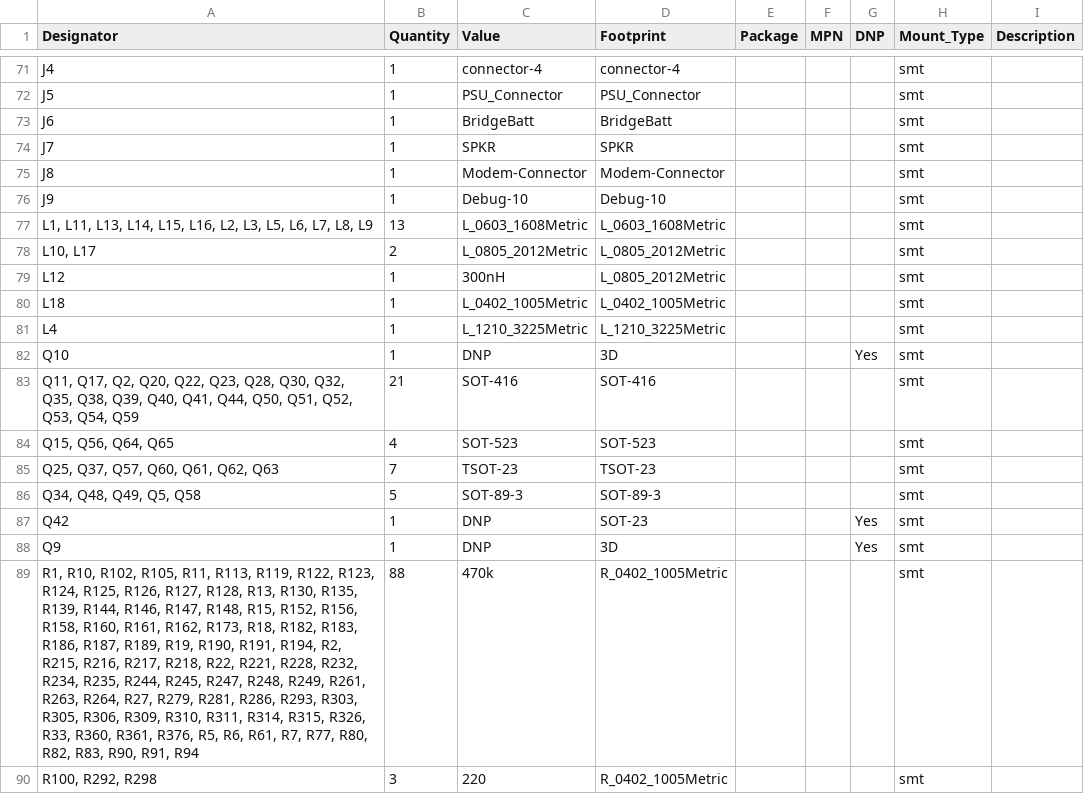
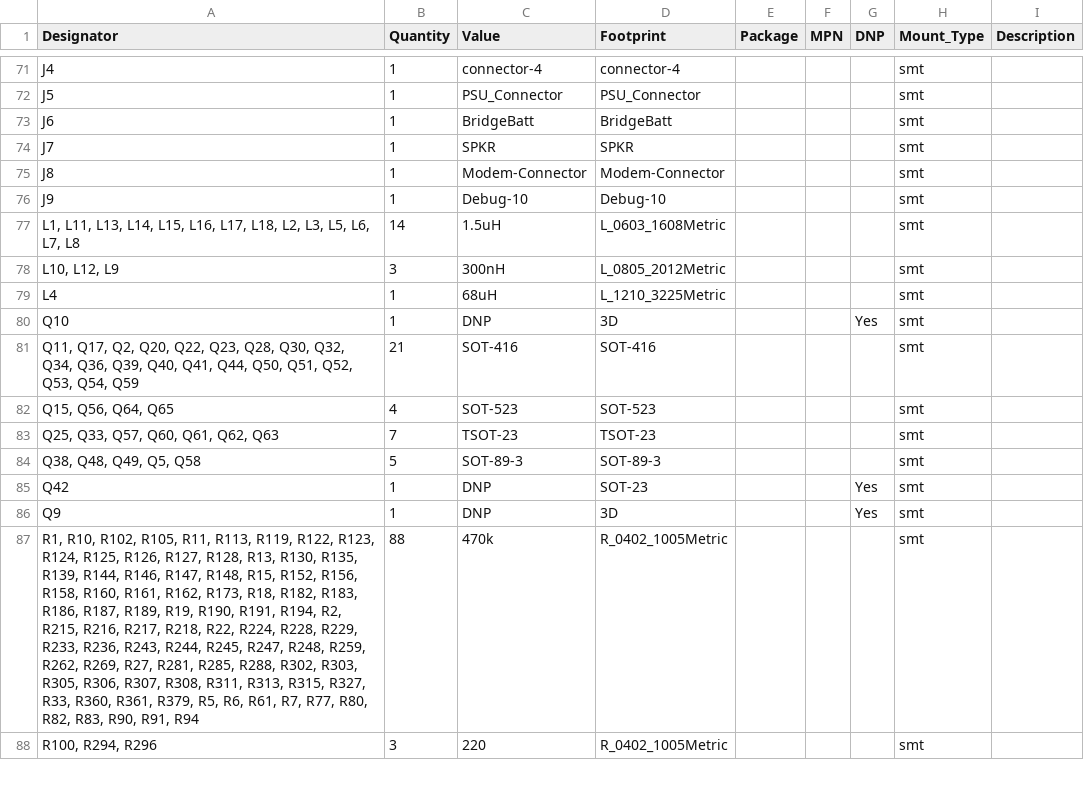
Before and after one commit to squaresausage/Open-Source-PC110, a CSV file: PCB/Fab/PC110.kicad_pcb_bom.csv, drawn as a sheet; only a part is shown, gaps mark what is left out; the diff covers the shown part only.

```diff
--- a/PCB/Fab/PC110.kicad_pcb_bom.csv
+++ b/PCB/Fab/PC110.kicad_pcb_bom.csv
@@ -76,15 +76,13 @@ J8,1,Modem-Connector,Modem-Connector,,,,smt,
 J9,1,Debug-10,Debug-10,,,,smt,
-"L1, L11, L13, L14, L15, L16, L2, L3, L5, L6, L7, L8, L9",13,L_0603_1608Metric,L_0603_1608Metric,,,,smt,
-"L10, L17",2,L_0805_2012Metric,L_0805_2012Metric,,,,smt,
-L12,1,300nH,L_0805_2012Metric,,,,smt,
-L18,1,L_0402_1005Metric,L_0402_1005Metric,,,,smt,
-L4,1,L_1210_3225Metric,L_1210_3225Metric,,,,smt,
+"L1, L11, L13, L14, L15, L16, L17, L18, L2, L3, L5, L6, L7, L8",14,1.5uH,L_0603_1608Metric,,,,smt,
+"L10, L12, L9",3,300nH,L_0805_2012Metric,,,,smt,
+L4,1,68uH,L_1210_3225Metric,,,,smt,
 Q10,1,DNP,3D,,,Yes,smt,
-"Q11, Q17, Q2, Q20, Q22, Q23, Q28, Q30, Q32, Q35, Q38, Q39, Q40, Q41, Q44, Q50, Q51, Q52, Q53, Q54, Q59",21,SOT-416,SOT-416,,,,smt,
+"Q11, Q17, Q2, Q20, Q22, Q23, Q28, Q30, Q32, Q34, Q36, Q39, Q40, Q41, Q44, Q50, Q51, Q52, Q53, Q54, Q59",21,SOT-416,SOT-416,,,,smt,
 "Q15, Q56, Q64, Q65",4,SOT-523,SOT-523,,,,smt,
-"Q25, Q37, Q57, Q60, Q61, Q62, Q63",7,TSOT-23,TSOT-23,,,,smt,
-"Q34, Q48, Q49, Q5, Q58",5,SOT-89-3,SOT-89-3,,,,smt,
+"Q25, Q33, Q57, Q60, Q61, Q62, Q63",7,TSOT-23,TSOT-23,,,,smt,
+"Q38, Q48, Q49, Q5, Q58",5,SOT-89-3,SOT-89-3,,,,smt,
 Q42,1,DNP,SOT-23,,,Yes,smt,
 Q9,1,DNP,3D,,,Yes,smt,
-"R1, R10, R102, R105, R11, R113, R119, R122, R123, R124, R125, R126, R127, R128, R13, R130, R135, R139, R144, R146, R147, R148, R15, R152, R156, R158, R160, R161, R162, R173, R18, R182, R183, R186, R187, R189, R19, R190, R191, R194, R2, R215, R216, R217, R218, R22, R221, R228, R232, R234, R235, R244, R245, R247, R248, R249, R261, R263, R264, R27, R279, R281, R286, R293, R303, R305, R306, R309, R310, R311, R314, R315, R326, R33, R360, R361, R376, R5, R6, R61, R7, R77, R80, R82, R83, R90, R91, R94",88,470k,R_0402_1005Metric,,,,smt,
-"R100, R292, R298",3,220,R_0402_1005Metric,,,,smt,
+"R1, R10, R102, R105, R11, R113, R119, R122, R123, R124, R125, R126, R127, R128, R13, R130, R135, R139, R144, R146, R147, R148, R15, R152, R156, R158, R160, R161, R162, R173, R18, R182, R183, R186, R187, R189, R19, R190, R191, R194, R2, R215, R216, R217, R218, R22, R224, R228, R229, R233, R236, R243, R244, R245, R247, R248, R259, R262, R269, R27, R281, R285, R288, R302, R303, R305, R306, R307, R308, R311, R313, R315, R327, R33, R360, R361, R379, R5, R6, R61, R7, R77, R80, R82, R83, R90, R91, R94",88,470k,R_0402_1005Metric,,,,smt,
+"R100, R294, R296",3,220,R_0402_1005Metric,,,,smt,
```
Also changed, not shown: 7 added rows, 7 removed rows and 101 edited cells elsewhere in this file, PCB/Fab/PC110.kicad_pcb_positions.csv, 2 other files.
